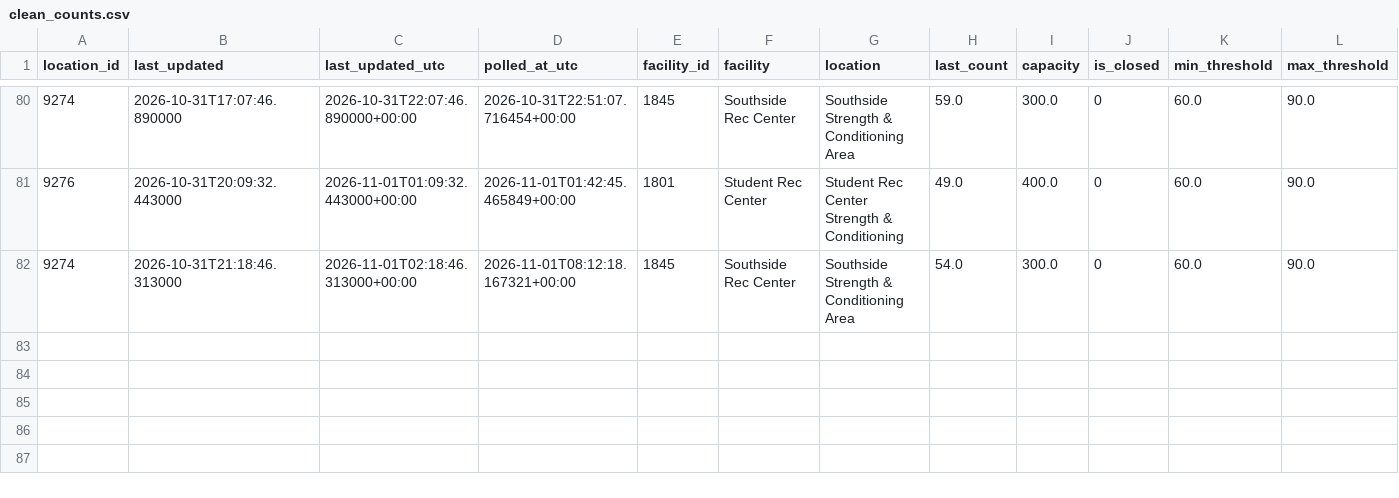
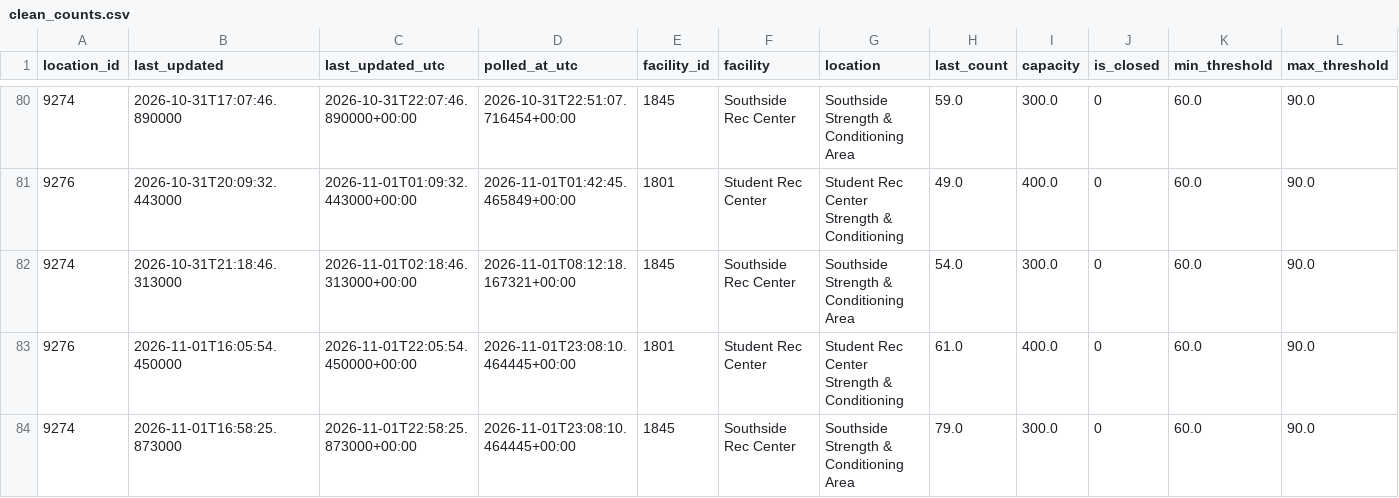
Before and after one commit to shawnslee1202/rec-occupancy, a CSV file: reports/clean_counts.csv, drawn as a sheet; only a part is shown, gaps mark what is left out; rows hold the shown columns only; the diff names each change by its address in the sheet, - before the commit and + after, or states it on an @@ line.

```diff
--- a/reports/clean_counts.csv
+++ b/reports/clean_counts.csv
+row 83: 9276 | 2026-11-01T16:05:54.450000 | 2026-11-01T22:05:54.450000+00:00 | 2026-11-01T23:08:10.464445+00:00 | 1801 | Student Rec Center | Student Rec Center Strength & Conditioning | 61.0 | 400.0 | 0 | 60.0 | 90.0
+row 84: 9274 | 2026-11-01T16:58:25.873000 | 2026-11-01T22:58:25.873000+00:00 | 2026-11-01T23:08:10.464445+00:00 | 1845 | Southside Rec Center | Southside Strength & Conditioning Area | 79.0 | 300.0 | 0 | 60.0 | 90.0
```
Also changed, not shown: reports/daily_peaks.csv, reports/hourly.csv, 13 other files.
